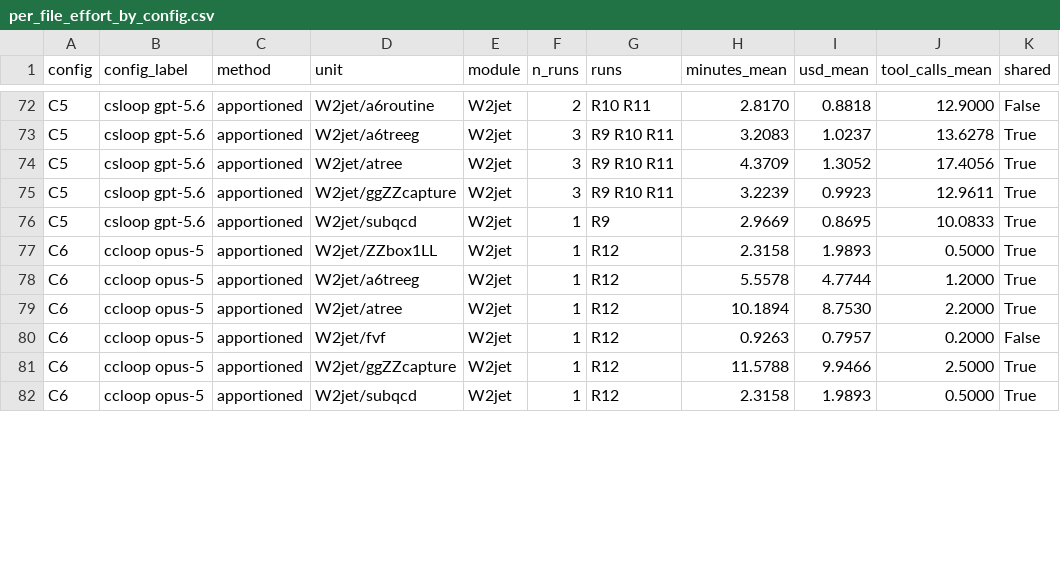
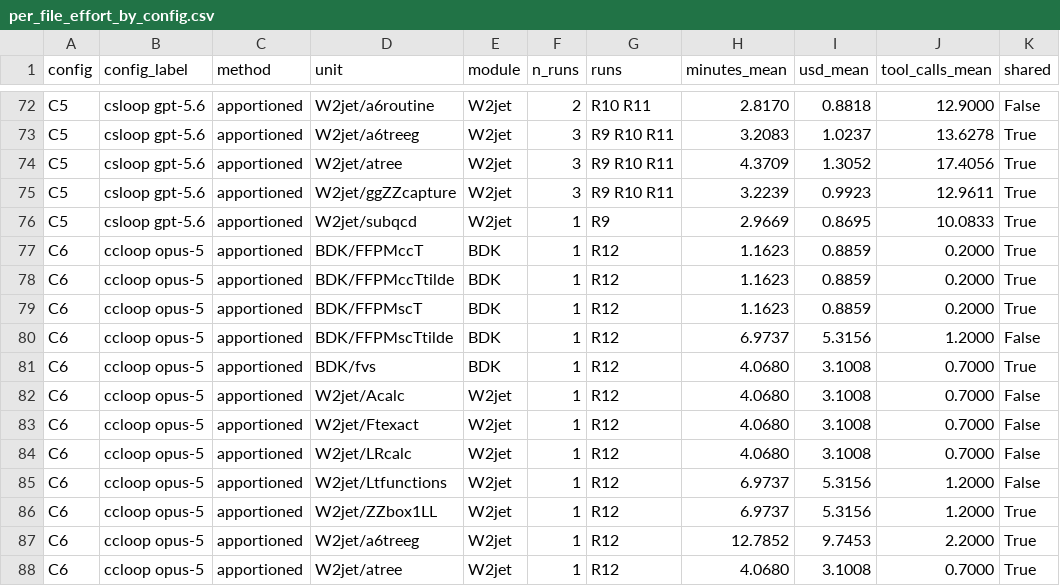
Before and after one commit to NeuCol/JSS-2026-Example, a CSV file: evals/analysis/data/per_file_effort_by_config.csv, drawn as a sheet; only a part is shown, gaps mark what is left out; the diff covers the shown part only.

```diff
--- a/evals/analysis/data/per_file_effort_by_config.csv
+++ b/evals/analysis/data/per_file_effort_by_config.csv
@@ -76,7 +76,13 @@ C5,csloop gpt-5.6,apportioned,W2jet/ggZZcapture,W2jet,3,R9 R10 R11,3.2239,0.9923
 C5,csloop gpt-5.6,apportioned,W2jet/subqcd,W2jet,1,R9,2.9669,0.8695,10.0833,True
-C6,ccloop opus-5,apportioned,W2jet/ZZbox1LL,W2jet,1,R12,2.3158,1.9893,0.5000,True
-C6,ccloop opus-5,apportioned,W2jet/a6treeg,W2jet,1,R12,5.5578,4.7744,1.2000,True
-C6,ccloop opus-5,apportioned,W2jet/atree,W2jet,1,R12,10.1894,8.7530,2.2000,True
-C6,ccloop opus-5,apportioned,W2jet/fvf,W2jet,1,R12,0.9263,0.7957,0.2000,False
-C6,ccloop opus-5,apportioned,W2jet/ggZZcapture,W2jet,1,R12,11.5788,9.9466,2.5000,True
-C6,ccloop opus-5,apportioned,W2jet/subqcd,W2jet,1,R12,2.3158,1.9893,0.5000,True
+C6,ccloop opus-5,apportioned,BDK/FFPMccT,BDK,1,R12,1.1623,0.8859,0.2000,True
+C6,ccloop opus-5,apportioned,BDK/FFPMccTtilde,BDK,1,R12,1.1623,0.8859,0.2000,True
+C6,ccloop opus-5,apportioned,BDK/FFPMscT,BDK,1,R12,1.1623,0.8859,0.2000,True
+C6,ccloop opus-5,apportioned,BDK/FFPMscTtilde,BDK,1,R12,6.9737,5.3156,1.2000,False
+C6,ccloop opus-5,apportioned,BDK/fvs,BDK,1,R12,4.0680,3.1008,0.7000,True
+C6,ccloop opus-5,apportioned,W2jet/Acalc,W2jet,1,R12,4.0680,3.1008,0.7000,False
+C6,ccloop opus-5,apportioned,W2jet/Ftexact,W2jet,1,R12,4.0680,3.1008,0.7000,False
+C6,ccloop opus-5,apportioned,W2jet/LRcalc,W2jet,1,R12,4.0680,3.1008,0.7000,False
+C6,ccloop opus-5,apportioned,W2jet/Ltfunctions,W2jet,1,R12,6.9737,5.3156,1.2000,False
+C6,ccloop opus-5,apportioned,W2jet/ZZbox1LL,W2jet,1,R12,6.9737,5.3156,1.2000,True
+C6,ccloop opus-5,apportioned,W2jet/a6treeg,W2jet,1,R12,12.7852,9.7453,2.2000,True
+C6,ccloop opus-5,apportioned,W2jet/atree,W2jet,1,R12,4.0680,3.1008,0.7000,True
```
Also changed, not shown: 5 removed rows and 10 edited cells elsewhere in this file, evals/analysis/data/per_file_effort.csv, evals/analysis/data/per_file_effort_runs.csv, 18 other files.
